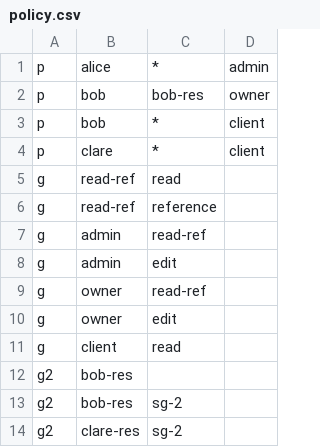
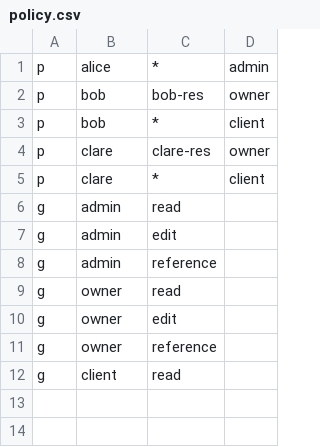
Before and after one commit to H-BF/gw, a CSV file: policy.csv, drawn as a sheet.

Commit message:
remove 'reference' action from client

```diff
--- a/policy.csv
+++ b/policy.csv
@@ -3,12 +3,10 @@ p, bob, bob-res, owner
 p, bob, *, client
+p, clare, clare-res, owner
 p, clare, *, client
-g, read-ref, read
-g, read-ref, reference
-g, admin, read-ref
+g, admin, read
 g, admin, edit
-g, owner, read-ref
+g, admin, reference
+g, owner, read
 g, owner, edit
+g, owner, reference
 g, client, read
-g2, bob-res,
-g2, bob-res, sg-2
-g2, clare-res, sg-2
```
